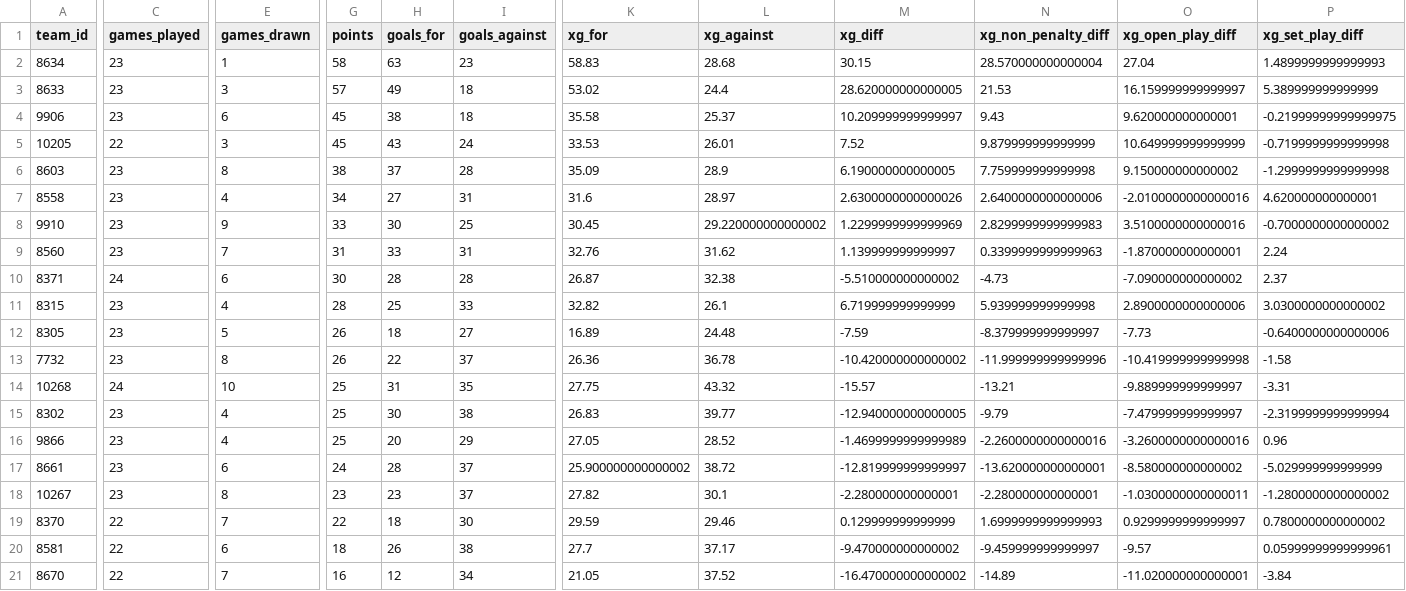
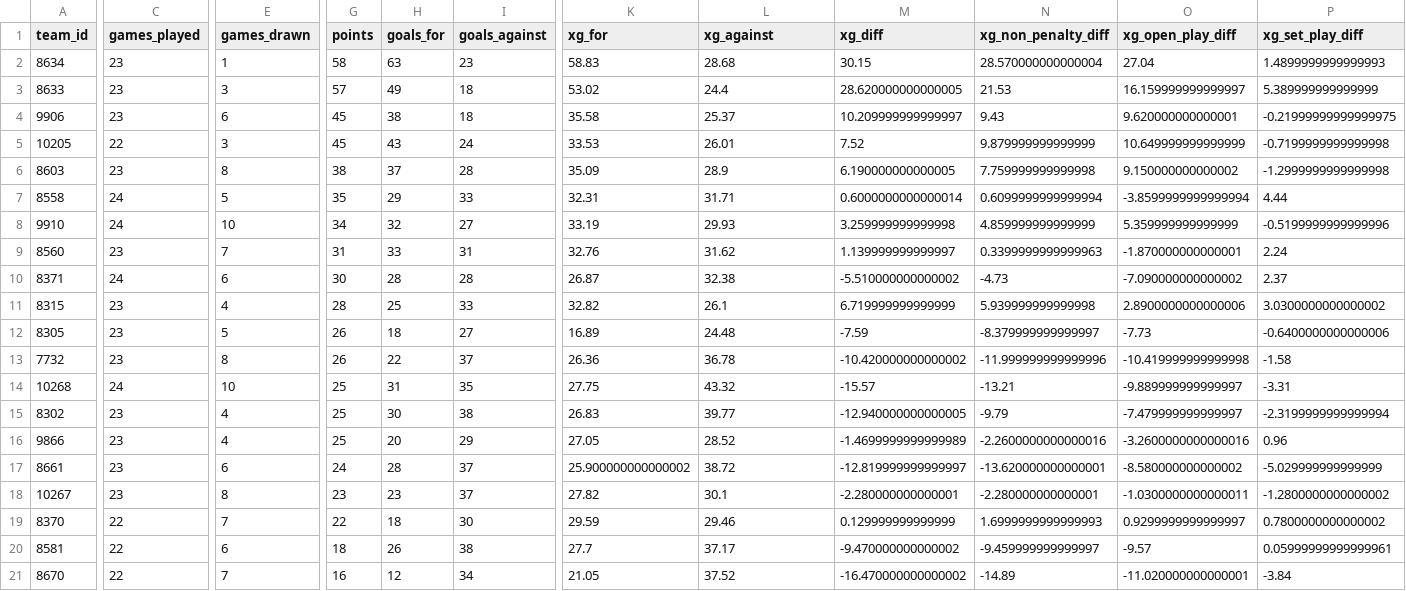
Before and after one commit to johnknightstats/johnknightstats.github.io, a CSV file: docs/dashboards/pl-table/laliga_table_current_season.csv, drawn as a sheet; only a part is shown, gaps mark what is left out; the diff covers the shown part only; the diff names each change by its address in the sheet, - before the commit and + after, or states it on an @@ line.

```diff
--- a/docs/dashboards/pl-table/laliga_table_current_season.csv
+++ b/docs/dashboards/pl-table/laliga_table_current_season.csv
-C7:C8 (games_played): 23
+C7:C8 (games_played): 24
-E7 (games_drawn): 4
+E7 (games_drawn): 5
-G7 (points): 34
+G7 (points): 35
-H7 (goals_for): 27
+H7 (goals_for): 29
-I7 (goals_against): 31
+I7 (goals_against): 33
-K7 (xg_for): 31.6
+K7 (xg_for): 32.31
-L7 (xg_against): 28.97
+L7 (xg_against): 31.71
-M7 (xg_diff): 2.6300000000000026
+M7 (xg_diff): 0.6000000000000014
-N7 (xg_non_penalty_diff): 2.6400000000000006
+N7 (xg_non_penalty_diff): 0.6099999999999994
-O7 (xg_open_play_diff): -2.0100000000000016
+O7 (xg_open_play_diff): -3.8599999999999994
-P7 (xg_set_play_diff): 4.620000000000001
+P7 (xg_set_play_diff): 4.44
-E8 (games_drawn): 9
+E8 (games_drawn): 10
-G8 (points): 33
+G8 (points): 34
-H8 (goals_for): 30
+H8 (goals_for): 32
-I8 (goals_against): 25
+I8 (goals_against): 27
-K8 (xg_for): 30.45
+K8 (xg_for): 33.19
-L8 (xg_against): 29.220000000000002
+L8 (xg_against): 29.93
-M8 (xg_diff): 1.2299999999999969
+M8 (xg_diff): 3.259999999999998
-N8 (xg_non_penalty_diff): 2.8299999999999983
+N8 (xg_non_penalty_diff): 4.859999999999999
-O8 (xg_open_play_diff): 3.5100000000000016
+O8 (xg_open_play_diff): 5.359999999999999
-P8 (xg_set_play_diff): -0.7000000000000002
+P8 (xg_set_play_diff): -0.5199999999999996
```
Also changed, not shown: 4 edited cells elsewhere in this file, docs/dashboards/pl-table/league_one_table_current_season.csv, docs/dashboards/pl-table/league_two_table_current_season.csv, 13 other files.
